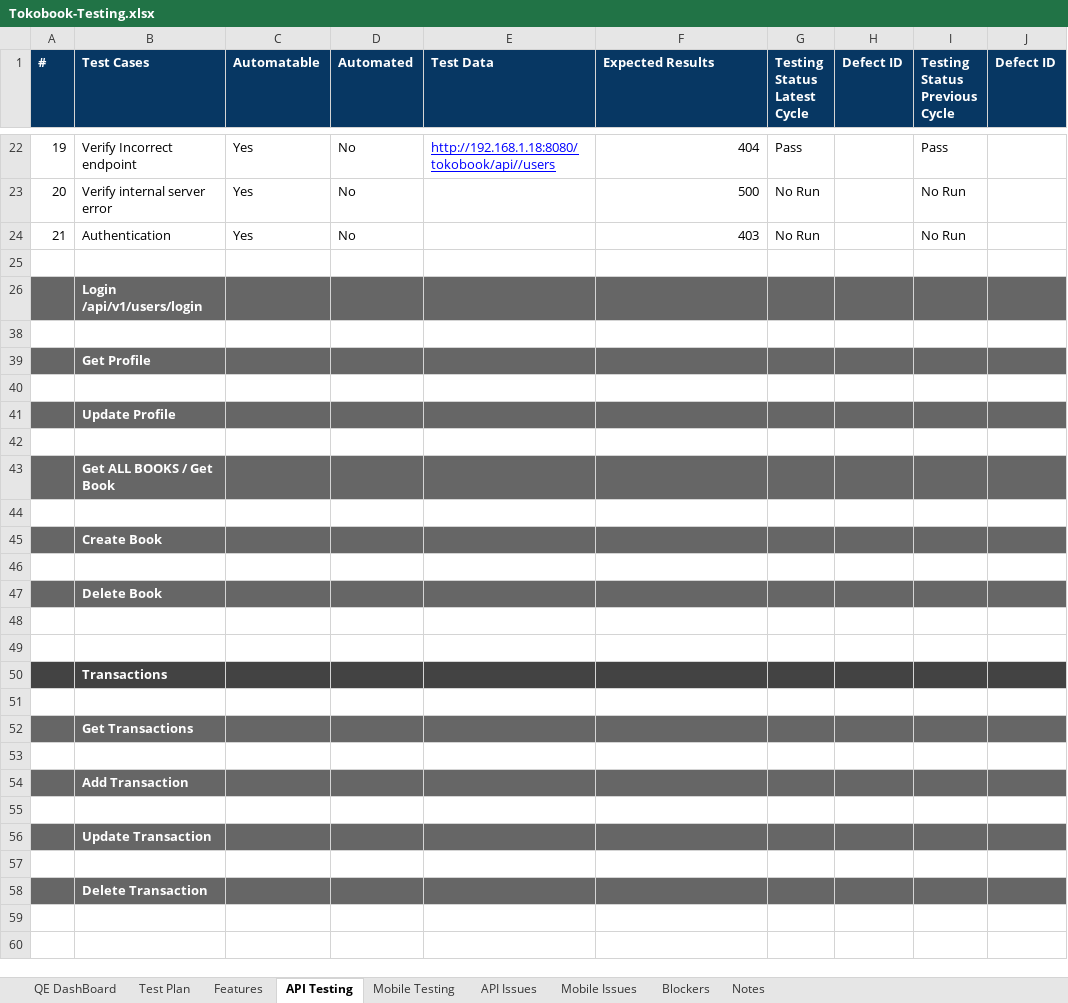
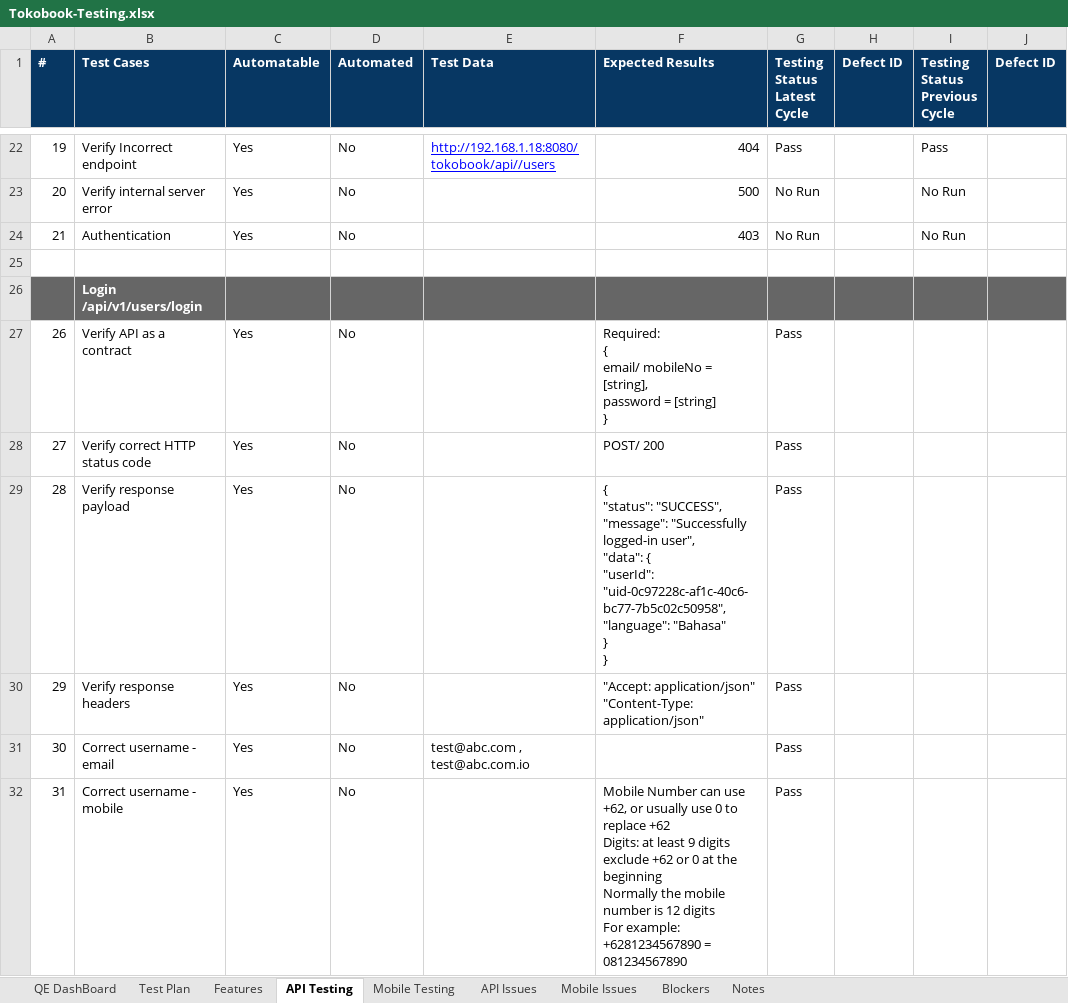
Before and after one commit to romanitokoin/tokobook-testscenarios, an Excel workbook: Tokobook-Testing.xlsx, sheet API Testing, drawn as a sheet; only a part is shown, gaps mark what is left out; the shorter side is filled out with more unchanged rows; values as stored, in another font and other column widths than the file's, no borders; charts and pictures and conditional formats and table styles not drawn; ↵ is a line break in a cell; the diff covers the shown part only; the diff names each change by its address in the sheet, - before the commit and + after, or states it on an @@ line.

Commit message:
Verification status updated for login endpoint test cases

```diff
--- a/Tokobook-Testing.xlsx (sheet API Testing)
+++ b/Tokobook-Testing.xlsx (sheet API Testing)
+row 27: 26 | Verify API as a contract | Yes | No |  | Required: ↵ { ↵ email/ mobileNo = [string], ↵ password = [string] ↵ } | Pass
+row 28: 27 | Verify correct HTTP status code | Yes | No |  | POST/ 200 | Pass
+row 29: 28 | Verify response payload | Yes | No |  | { ↵ "status": "SUCCESS", ↵ "message": "Successfully logged-in user", ↵ "data": { ↵ "userId": "uid-0c97228c-af1c-40c6-bc77-7b5c02c50958", ↵ "language": "Bahasa" ↵ } ↵ } | Pass
+row 30: 29 | Verify response headers | Yes | No |  | "Accept: application/json" ↵ "Content-Type: application/json" | Pass
+row 31: 30 | Correct username - email | Yes | No | test@abc.com , test@abc.com.io |  | Pass
+row 32: 31 | Correct username - mobile | Yes | No |  | Mobile Number can use +62, or usually use 0 to replace +62 ↵ Digits: at least 9 digits exclude +62 or 0 at the beginning ↵ Normally the mobile number is 12 digits ↵ For example: +6281234567890 = 081234567890 | Pass
```
Also changed, not shown: 5 added rows elsewhere in this sheet, sheet Notes, sheet QE DashBoard, hidden cells.
